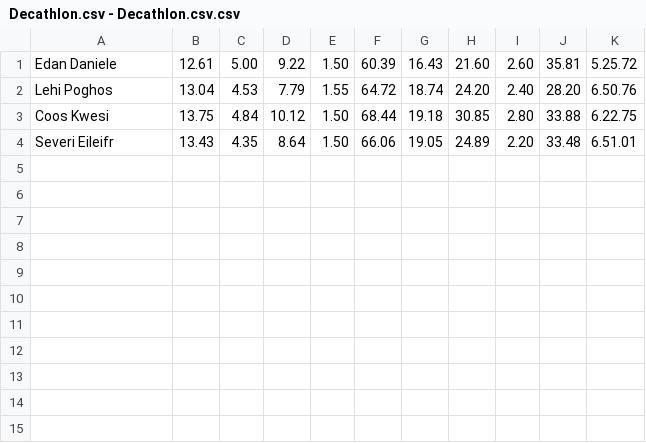
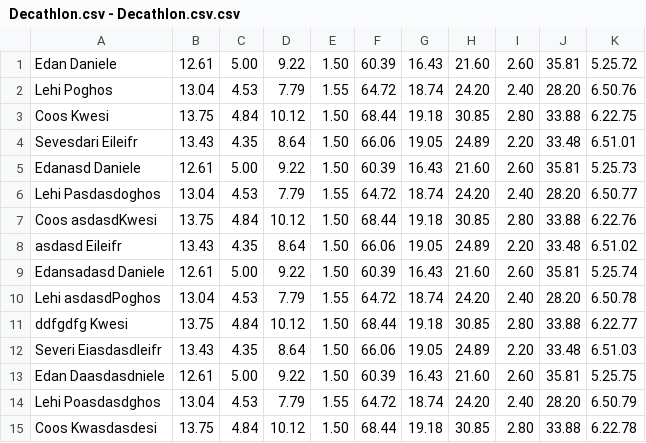
Before and after one commit to Viliusbru/DecathlonTask, a CSV file: uploads/Decathlon.csv - Decathlon.csv.csv, drawn as a sheet.

```diff
--- a/uploads/Decathlon.csv - Decathlon.csv.csv
+++ b/uploads/Decathlon.csv - Decathlon.csv.csv
@@ -3,2 +3,13 @@ Lehi Poghos;13.04;4.53;7.79;1.55;64.72;18.74;24.20;2.40;28.20;6.50.76
 Coos Kwesi;13.75;4.84;10.12;1.50;68.44;19.18;30.85;2.80;33.88;6.22.75
-Severi Eileifr;13.43;4.35;8.64;1.50;66.06;19.05;24.89;2.20;33.48;6.51.01
+Sevesdari Eileifr;13.43;4.35;8.64;1.50;66.06;19.05;24.89;2.20;33.48;6.51.01
+Edanasd Daniele;12.61;5.00;9.22;1.50;60.39;16.43;21.60;2.60;35.81;5.25.73
+Lehi Pasdasdoghos;13.04;4.53;7.79;1.55;64.72;18.74;24.20;2.40;28.20;6.50.77
+Coos asdasdKwesi;13.75;4.84;10.12;1.50;68.44;19.18;30.85;2.80;33.88;6.22.76
+asdasd Eileifr;13.43;4.35;8.64;1.50;66.06;19.05;24.89;2.20;33.48;6.51.02
+Edansadasd Daniele;12.61;5.00;9.22;1.50;60.39;16.43;21.60;2.60;35.81;5.25.74
+Lehi asdasdPoghos;13.04;4.53;7.79;1.55;64.72;18.74;24.20;2.40;28.20;6.50.78
+ddfgdfg Kwesi;13.75;4.84;10.12;1.50;68.44;19.18;30.85;2.80;33.88;6.22.77
+Severi Eiasdasdleifr;13.43;4.35;8.64;1.50;66.06;19.05;24.89;2.20;33.48;6.51.03
+Edan Daasdasdniele;12.61;5.00;9.22;1.50;60.39;16.43;21.60;2.60;35.81;5.25.75
+Lehi Poasdasdghos;13.04;4.53;7.79;1.55;64.72;18.74;24.20;2.40;28.20;6.50.79
+Coos Kwasdasdesi;13.75;4.84;10.12;1.50;68.44;19.18;30.85;2.80;33.88;6.22.78
```
Also changed, not shown: 4 other files.
